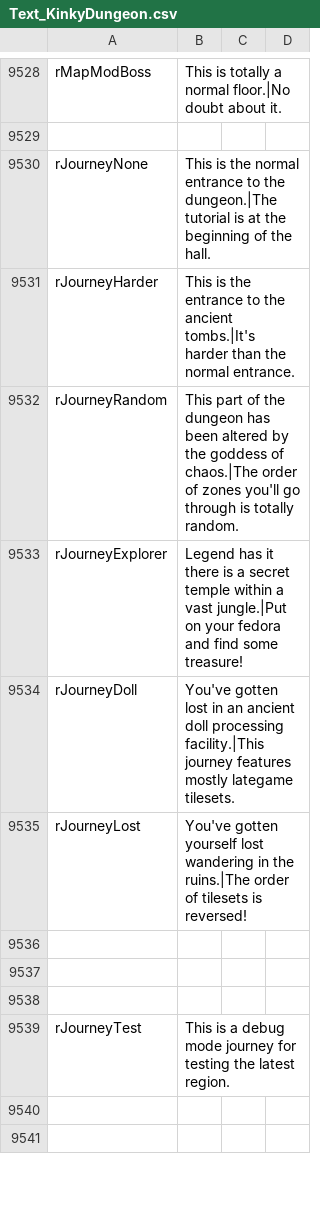
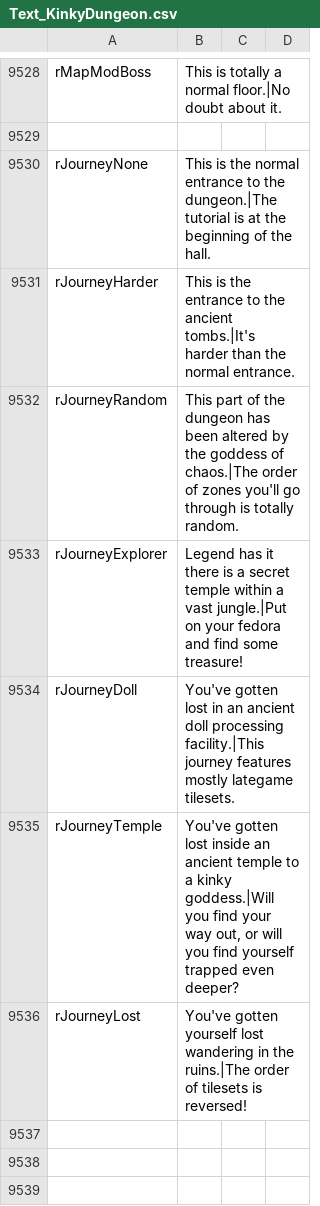
Before and after one commit to Ada18980/KinkiestDungeon, a CSV file: Screens/MiniGame/KinkyDungeon/Text_KinkyDungeon.csv, drawn as a sheet; only a part is shown, gaps mark what is left out; the shorter side is filled out with more unchanged rows.

Commit message:
Added a temple journey which can get you into orrery early

```diff
--- a/Screens/MiniGame/KinkyDungeon/Text_KinkyDungeon.csv
+++ b/Screens/MiniGame/KinkyDungeon/Text_KinkyDungeon.csv
@@ -9534,2 +9534,3 @@ rJourneyExplorer,"Legend has it there is a secret temple within a vast jungle.|P
 rJourneyDoll,"You've gotten lost in an ancient doll processing facility.|This journey features mostly lategame tilesets."
+rJourneyTemple,"You've gotten lost inside an ancient temple to a kinky goddess.|Will you find your way out, or will you find yourself trapped even deeper?"
 rJourneyLost,"You've gotten yourself lost wandering in the ruins.|The order of tilesets is reversed!"
```
Also changed, not shown: 2 other files.
